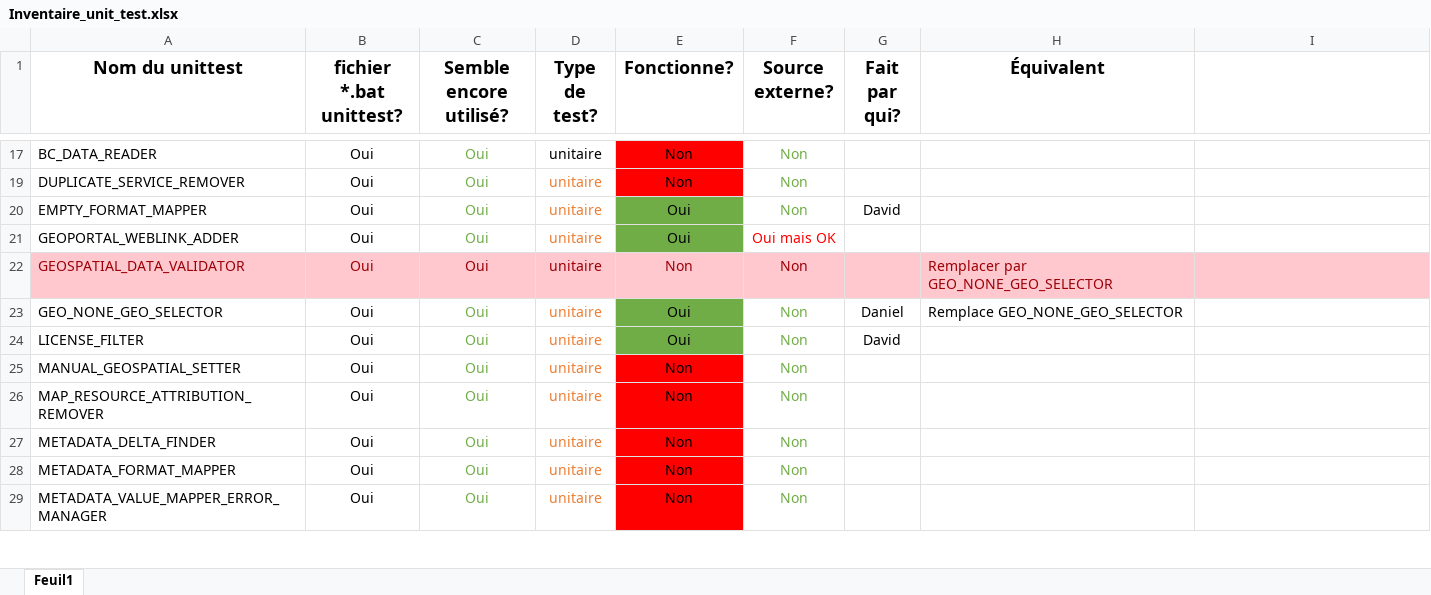
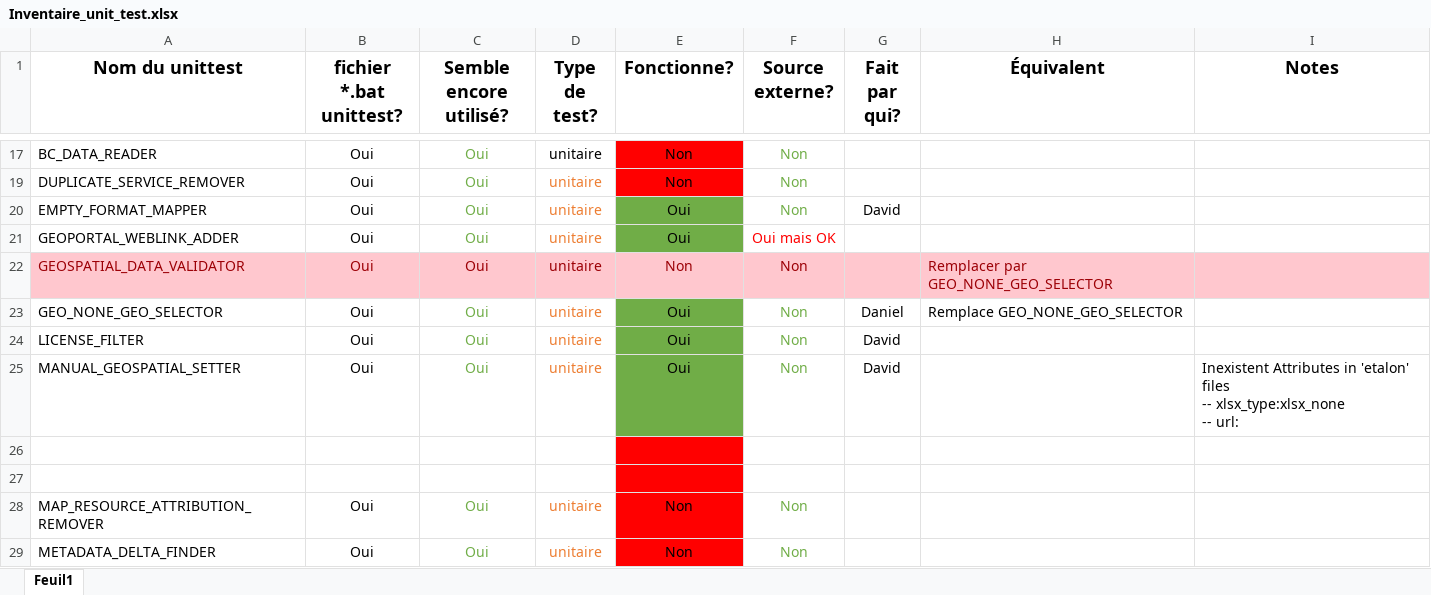
Before and after one commit to federal-geospatial-platform/fgp-metadata-proxy, an Excel workbook: FME_files/UNIT_TESTS/Inventaire_unit_test.xlsx, sheet Feuil1, drawn as a sheet; only a part is shown, gaps mark what is left out; the shorter side is filled out with more unchanged rows; values as stored, in another font and other column widths than the file's, no borders; ↵ is a line break in a cell; the diff names each change by its address in the sheet, - before the commit and + after, or states it on an @@ line.

Commit message:
Unit Test Default_Attribute_Mapper
Verification et mise à jour de l'unit test: Manual_Geospatial_Setter

```diff
--- a/FME_files/UNIT_TESTS/Inventaire_unit_test.xlsx (sheet Feuil1)
+++ b/FME_files/UNIT_TESTS/Inventaire_unit_test.xlsx (sheet Feuil1)
-I1: (empty)
+I1: Notes
-E25 (Fonctionne?): Non
+E25 (Fonctionne?): Oui
-E25 fill: #FF0000
+E25 fill: #70AD47
-G25 (Fait par qui?): (empty)
+G25 (Fait par qui?): David
-I25 (Notes): (empty)
+I25 (Notes): Inexistent Attributes in 'etalon' files ↵ -- xlsx_type:xlsx_none ↵ -- url:
+row 26: (empty)
+row 27: (empty)
```
Also changed, not shown: 8 other files.
